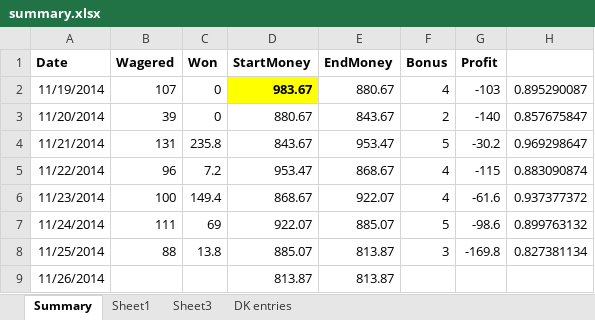
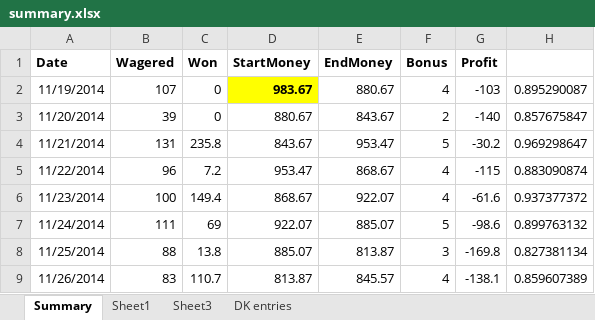
Before and after one commit to bksim/bball, an Excel workbook: RECORDS/summary.xlsx, sheet Summary, drawn as a sheet; values as stored, in another font and other column widths than the file's, no borders; the diff names each change by its address in the sheet, - before the commit and + after, or states it on an @@ line.

```diff
--- a/RECORDS/summary.xlsx (sheet Summary)
+++ b/RECORDS/summary.xlsx (sheet Summary)
-B9 (Wagered): (empty)
+B9 (Wagered): 83
-C9 (Won): (empty)
+C9 (Won): 110.7
-E9 (EndMoney): 813.87
+E9 (EndMoney): 845.57
-F9 (Bonus): (empty)
+F9 (Bonus): 4
-G9 (Profit): (empty)
+G9 (Profit): -138.1
-H9: (empty)
+H9: 0.859607389
```
Also changed, not shown: sheet Sheet3, 10 other files.
